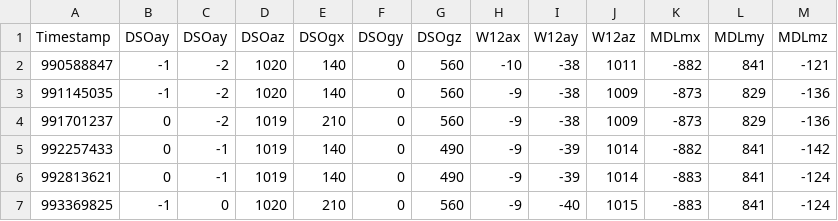
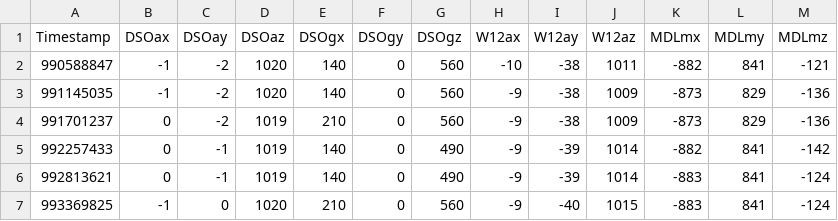
Before and after one commit to kanuphamm/ISS_Praktikum, a CSV file: Praktikum4/DataSets/Datensatz2.csv, drawn as a sheet; only a part is shown.

```diff
--- a/Praktikum4/DataSets/Datensatz2.csv
+++ b/Praktikum4/DataSets/Datensatz2.csv
@@ -1,2 +1,2 @@
-Timestamp;DSOay;DSOay;DSOaz;DSOgx;DSOgy;DSOgz;W12ax;W12ay;W12az;MDLmx;MDLmy;MDLmz
+Timestamp;DSOax;DSOay;DSOaz;DSOgx;DSOgy;DSOgz;W12ax;W12ay;W12az;MDLmx;MDLmy;MDLmz
 990588847;-1;-2;1020;140;0;560;-10;-38;1011;-882;841;-121
```
Also changed, not shown: 3 other files.
